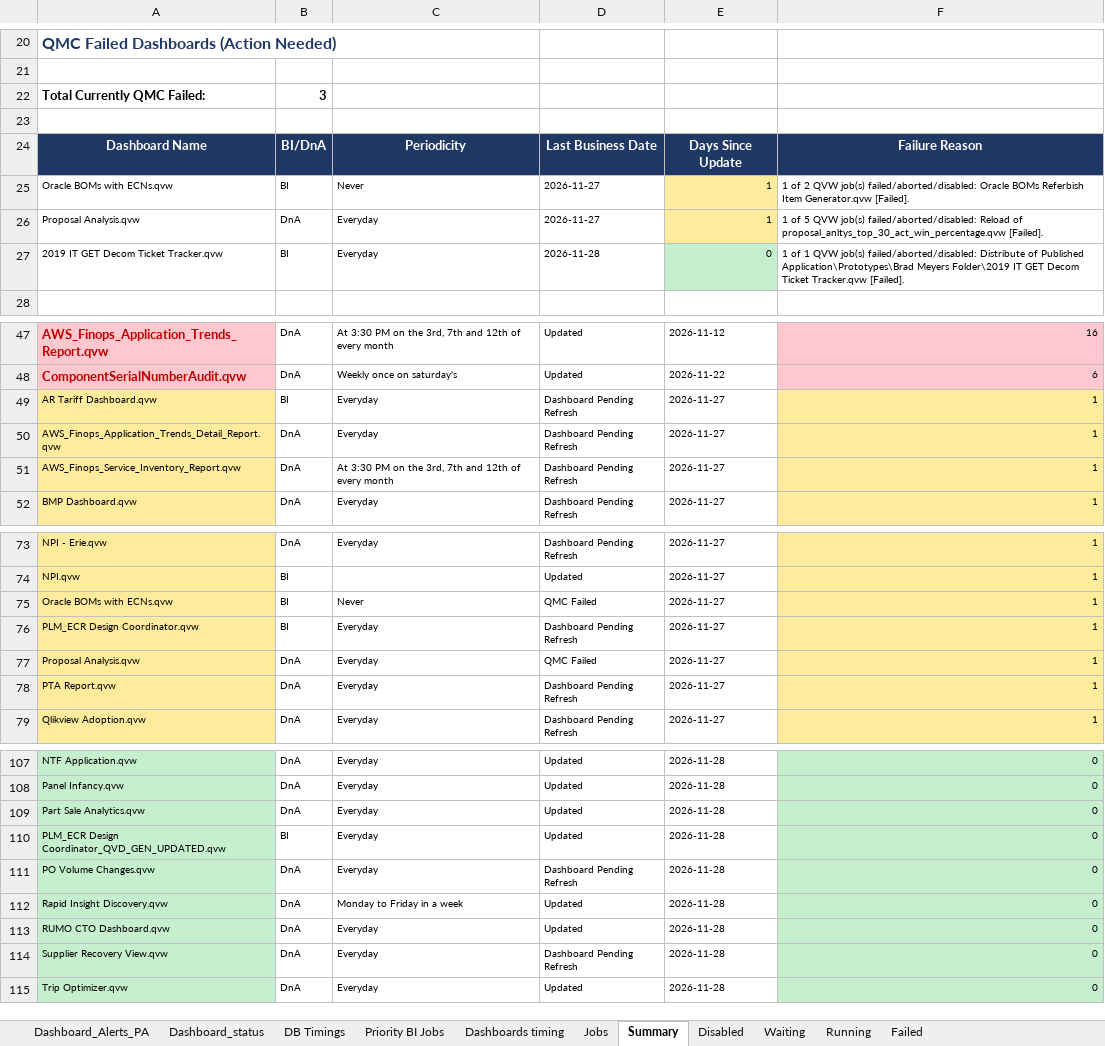
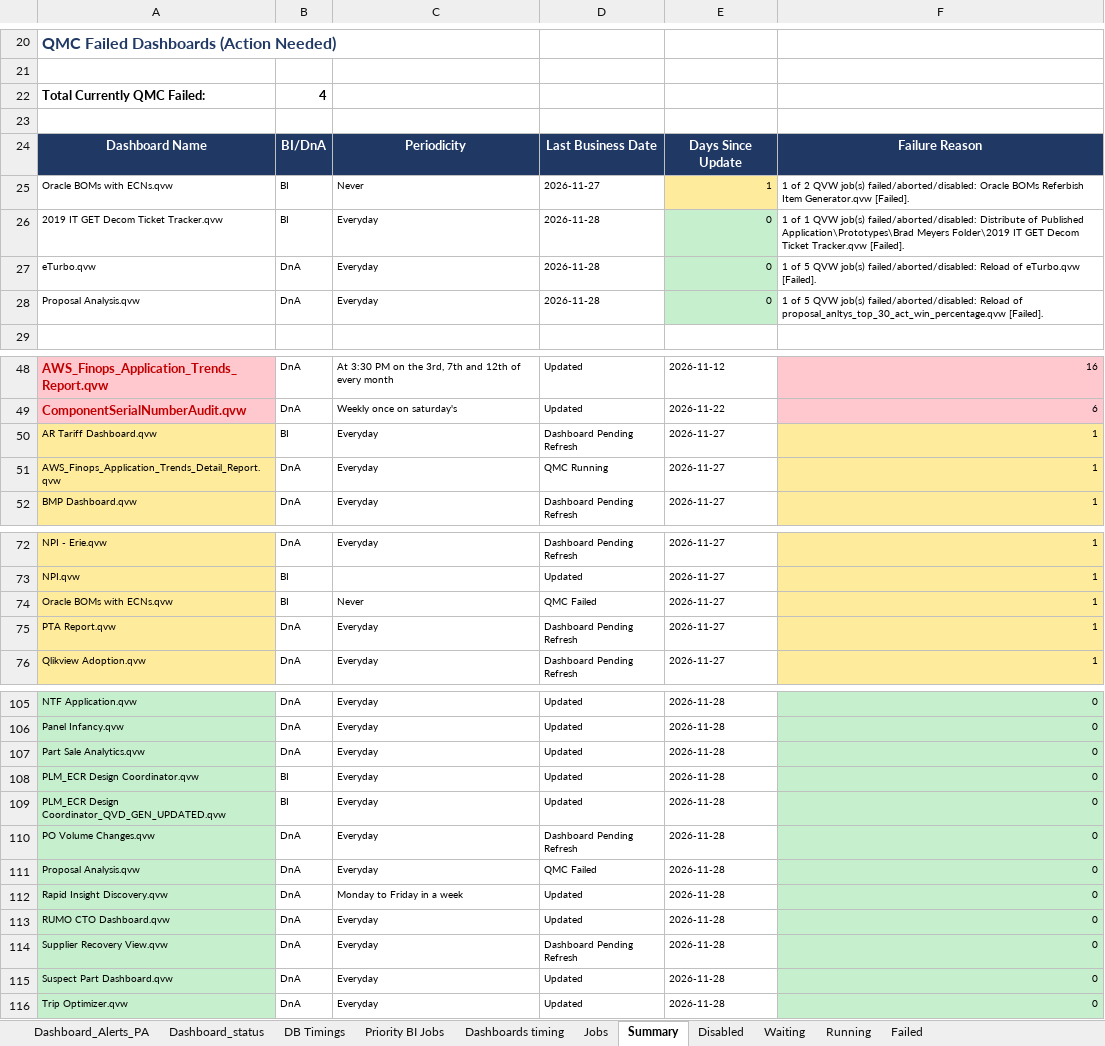
Before and after one commit to warriorcool1213-blip/Wabtec_Qlik_DB-s, an Excel workbook: Expected_sheet.xlsx, sheet Summary, drawn as a sheet; only a part is shown, gaps mark what is left out; values as stored, in another font and other column widths than the file's, no borders; removed rows and columns are numbered as before the commit, all else as after; the diff covers the shown part only; the diff names each change by its address in the sheet, - before the commit and + after, or states it on an @@ line.

Commit message:
Auto refresh dashboard data

```diff
--- a/Expected_sheet.xlsx (sheet Summary)
+++ b/Expected_sheet.xlsx (sheet Summary)
-B22: 3
+B22: 4
-row 26: Proposal Analysis.qvw | DnA | Everyday | 2026-11-27 | 1 | 1 of 5 QVW job(s) failed/aborted/disabled: Reload of proposal_anltys_top_30_act_win_percentage.qvw [Failed].
+row 27: eTurbo.qvw | DnA | Everyday | 2026-11-28 | 0 | 1 of 5 QVW job(s) failed/aborted/disabled: Reload of eTurbo.qvw [Failed].
+row 28: Proposal Analysis.qvw | DnA | Everyday | 2026-11-28 | 0 | 1 of 5 QVW job(s) failed/aborted/disabled: Reload of proposal_anltys_top_30_act_win_percentage.qvw [Failed].
-D51: Dashboard Pending Refresh
+D51: QMC Running
-row 51: AWS_Finops_Service_Inventory_Report.qvw | DnA | At 3:30 PM on the 3rd, 7th and 12th of every month | Dashboard Pending Refresh | 2026-11-27 | 1
-row 76: PLM_ECR Design Coordinator.qvw | BI | Everyday | Dashboard Pending Refresh | 2026-11-27 | 1
-row 77: Proposal Analysis.qvw | DnA | Everyday | QMC Failed | 2026-11-27 | 1
+row 108: PLM_ECR Design Coordinator.qvw | BI | Everyday | Updated | 2026-11-28 | 0
+row 111: Proposal Analysis.qvw | DnA | Everyday | QMC Failed | 2026-11-28 | 0
+row 115: Suspect Part Dashboard.qvw | DnA | Everyday | Updated | 2026-11-28 | 0
```
Also changed, not shown: 2 added rows, 2 removed rows and 7 edited cells elsewhere in this sheet, sheet Waiting, sheet Jobs, sheet Running, sheet Dashboard_status, sheet DB Timings, sheet Dashboard_Alerts_PA, 3 more sheets.
